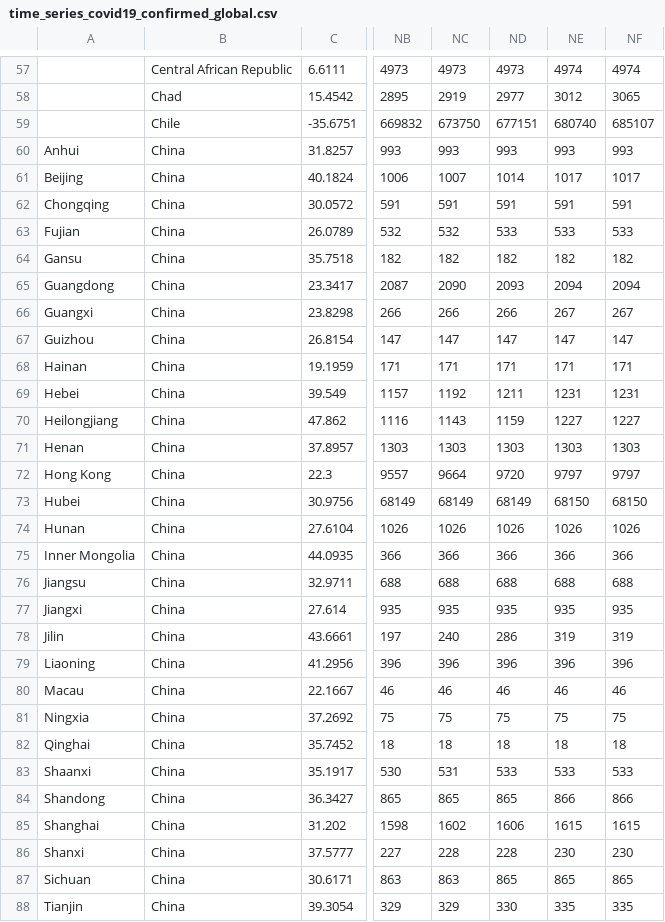
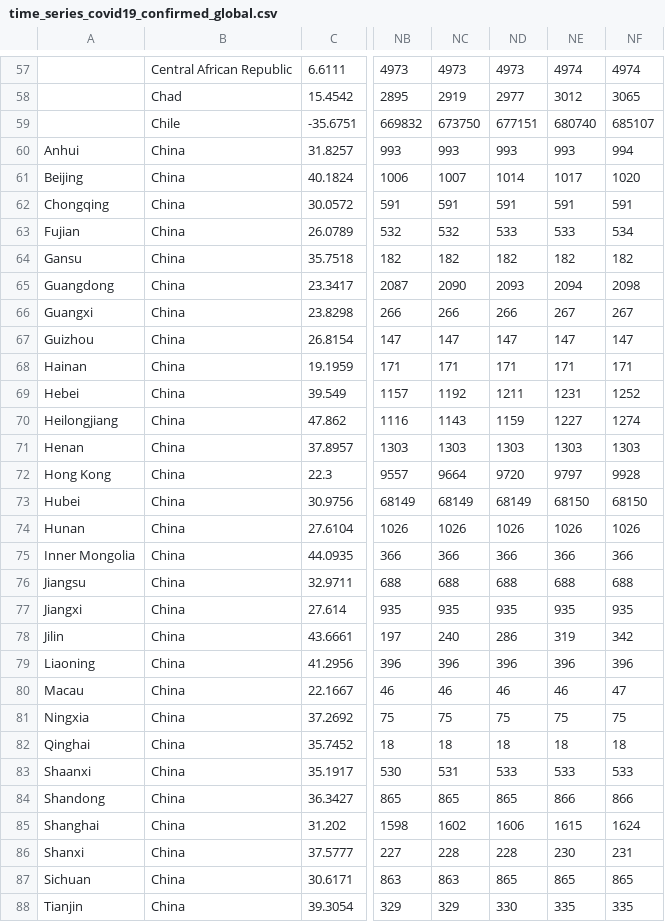
Before and after one commit to Covid-19-Response-Greece/covid19-data-greece, a CSV file: data/all_countries/JohnsHopkinsCSSE/time_series_covid19_confirmed_global.csv, drawn as a sheet; only a part is shown, gaps mark what is left out; the diff covers the shown part only; the diff names each change by its address in the sheet, - before the commit and + after, or states it on an @@ line.

```diff
--- a/data/all_countries/JohnsHopkinsCSSE/time_series_covid19_confirmed_global.csv
+++ b/data/all_countries/JohnsHopkinsCSSE/time_series_covid19_confirmed_global.csv
-NF60: 993
+NF60: 994
-NF61: 1017
+NF61: 1020
-NF63: 533
+NF63: 534
-NF65: 2094
+NF65: 2098
-NF69: 1231
+NF69: 1252
-NF70: 1227
+NF70: 1274
-NF72: 9797
+NF72: 9928
-NF78: 319
+NF78: 342
-NF80: 46
+NF80: 47
-NF85: 1615
+NF85: 1624
-NF86: 230
+NF86: 231
```
Also changed, not shown: 4 edited cells elsewhere in this file, data/all_countries/JohnsHopkinsCSSE/time_series_covid19_deaths_global.csv, data/all_countries/JohnsHopkinsCSSE/time_series_covid19_recovered_global.csv, 3 other files.
